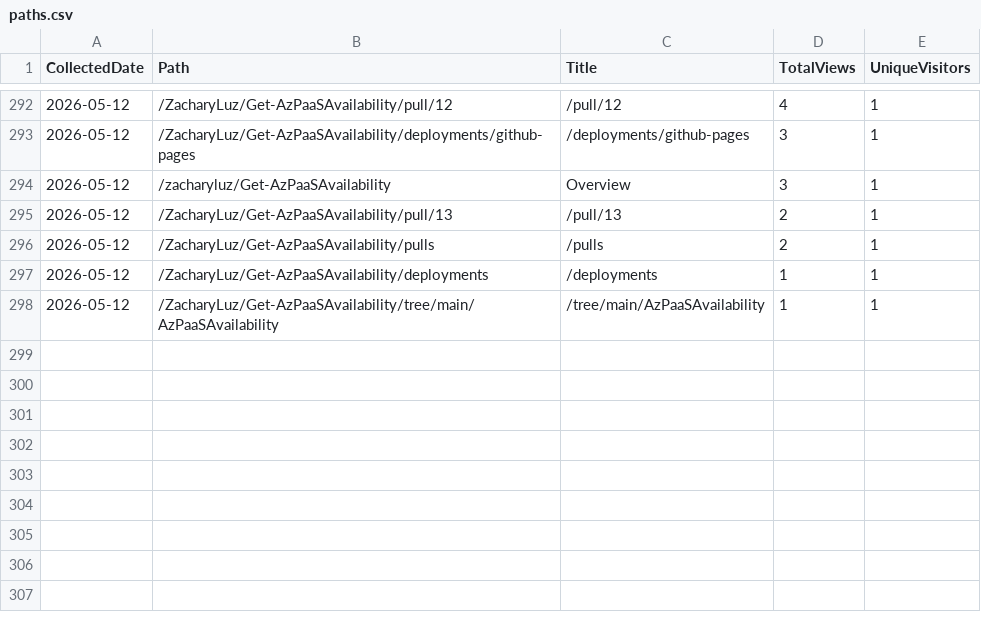
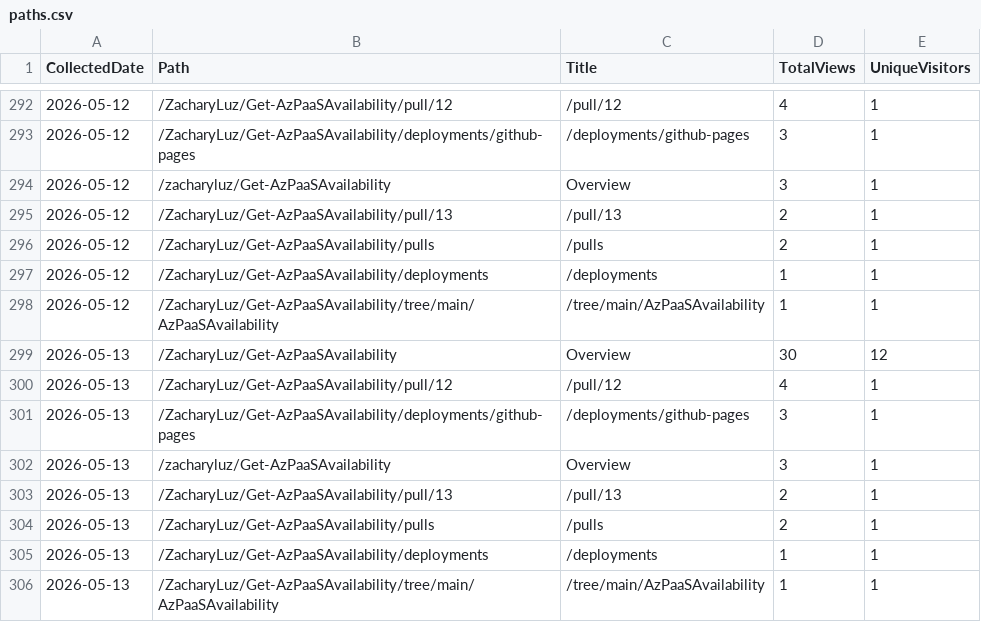
Before and after one commit to ZacharyLuz/Get-AzPaaSAvailability, a CSV file: data/paths.csv, drawn as a sheet; only a part is shown, gaps mark what is left out.

```diff
--- a/data/paths.csv
+++ b/data/paths.csv
@@ -298 +298,9 @@ CollectedDate,Path,Title,TotalViews,UniqueVisitors
 "2026-05-12","/ZacharyLuz/Get-AzPaaSAvailability/tree/main/AzPaaSAvailability","/tree/main/AzPaaSAvailability",1,1
+"2026-05-13","/ZacharyLuz/Get-AzPaaSAvailability","Overview",30,12
+"2026-05-13","/ZacharyLuz/Get-AzPaaSAvailability/pull/12","/pull/12",4,1
+"2026-05-13","/ZacharyLuz/Get-AzPaaSAvailability/deployments/github-pages","/deployments/github-pages",3,1
+"2026-05-13","/zacharyluz/Get-AzPaaSAvailability","Overview",3,1
+"2026-05-13","/ZacharyLuz/Get-AzPaaSAvailability/pull/13","/pull/13",2,1
+"2026-05-13","/ZacharyLuz/Get-AzPaaSAvailability/pulls","/pulls",2,1
+"2026-05-13","/ZacharyLuz/Get-AzPaaSAvailability/deployments","/deployments",1,1
+"2026-05-13","/ZacharyLuz/Get-AzPaaSAvailability/tree/main/AzPaaSAvailability","/tree/main/AzPaaSAvailability",1,1
```
Also changed, not shown: data/referrers.csv, data/release-downloads.csv, 3 other files.
